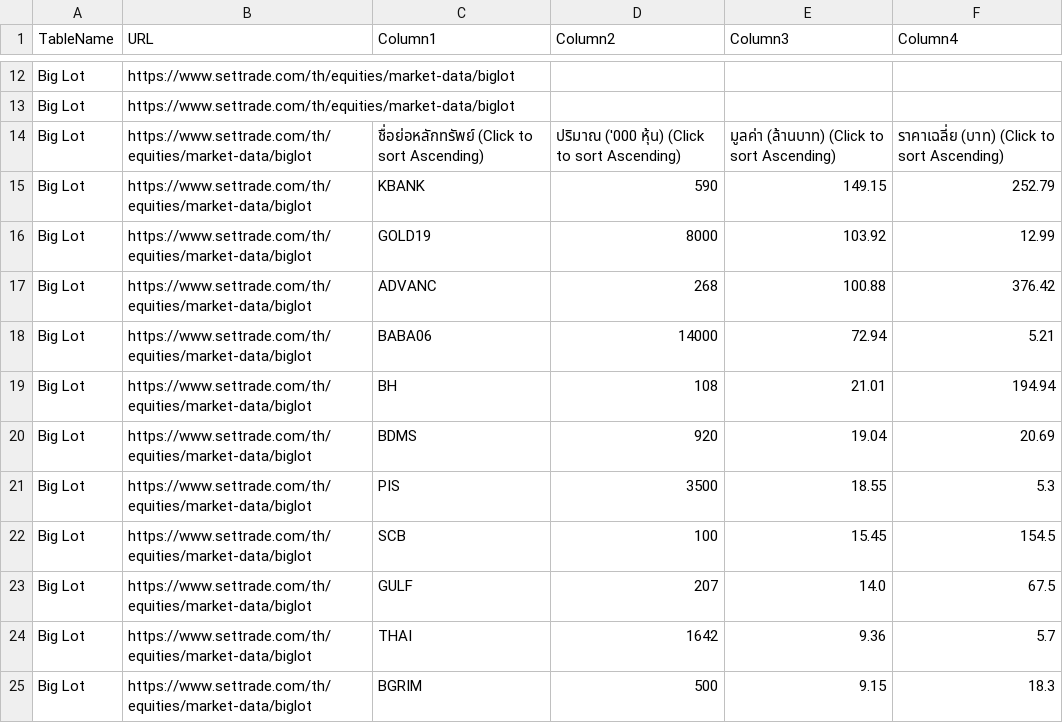
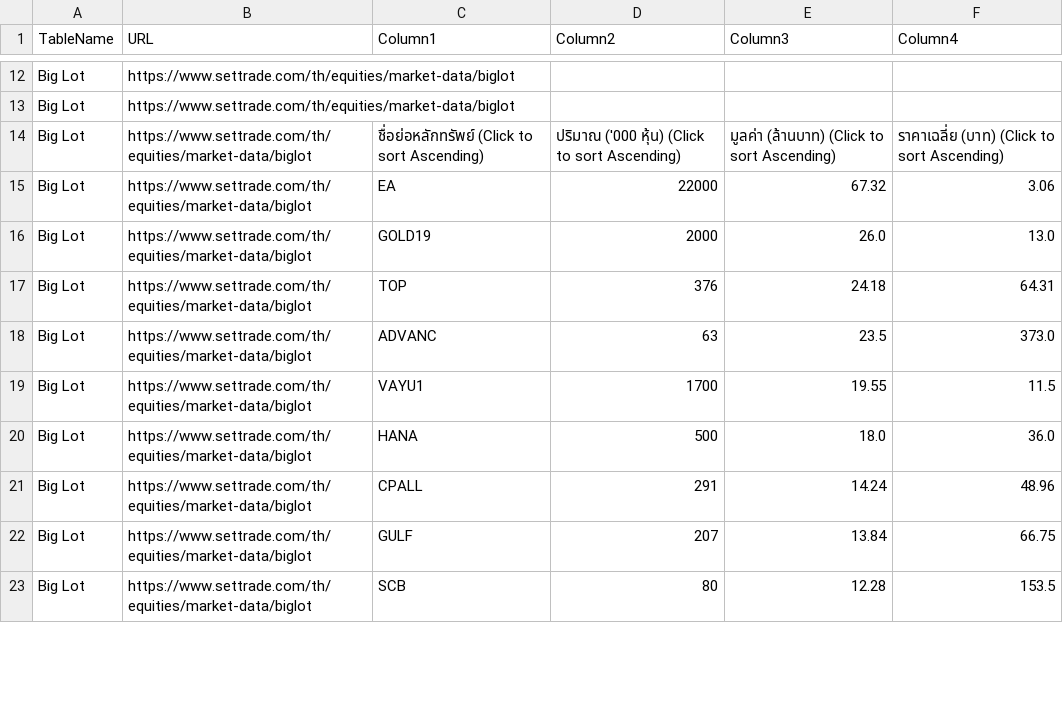
Before and after one commit to ake9522/biglot, a CSV file: data_biglot/biglot_market_data.csv, drawn as a sheet; only a part is shown, gaps mark what is left out; the diff covers the shown part only.

```diff
--- a/data_biglot/biglot_market_data.csv
+++ b/data_biglot/biglot_market_data.csv
@@ -15,12 +15,10 @@ Big Lot,https://www.settrade.com/th/equities/market-data/biglot,,,,
 Big Lot,https://www.settrade.com/th/equities/market-data/biglot,ชื่อย่อหลักทรัพย์  (Click to sort Ascending),ปริมาณ ('000 หุ้น)  (Click to sort Ascending),มูลค่า (ล้านบาท)  (Click to sort Ascending),ราคาเฉลี่ย (บาท)  (Click to sort Ascending)
-Big Lot,https://www.settrade.com/th/equities/market-data/biglot,KBANK,590,149.15,252.79
-Big Lot,https://www.settrade.com/th/equities/market-data/biglot,GOLD19,8000,103.92,12.99
-Big Lot,https://www.settrade.com/th/equities/market-data/biglot,ADVANC,268,100.88,376.42
-Big Lot,https://www.settrade.com/th/equities/market-data/biglot,BABA06,14000,72.94,5.21
-Big Lot,https://www.settrade.com/th/equities/market-data/biglot,BH,108,21.01,194.94
-Big Lot,https://www.settrade.com/th/equities/market-data/biglot,BDMS,920,19.04,20.69
-Big Lot,https://www.settrade.com/th/equities/market-data/biglot,PIS,3500,18.55,5.3
-Big Lot,https://www.settrade.com/th/equities/market-data/biglot,SCB,100,15.45,154.5
-Big Lot,https://www.settrade.com/th/equities/market-data/biglot,GULF,207,14.0,67.5
-Big Lot,https://www.settrade.com/th/equities/market-data/biglot,THAI,1642,9.36,5.7
-Big Lot,https://www.settrade.com/th/equities/market-data/biglot,BGRIM,500,9.15,18.3
+Big Lot,https://www.settrade.com/th/equities/market-data/biglot,EA,22000,67.32,3.06
+Big Lot,https://www.settrade.com/th/equities/market-data/biglot,GOLD19,2000,26.0,13.0
+Big Lot,https://www.settrade.com/th/equities/market-data/biglot,TOP,376,24.18,64.31
+Big Lot,https://www.settrade.com/th/equities/market-data/biglot,ADVANC,63,23.5,373.0
+Big Lot,https://www.settrade.com/th/equities/market-data/biglot,VAYU1,1700,19.55,11.5
+Big Lot,https://www.settrade.com/th/equities/market-data/biglot,HANA,500,18.0,36.0
+Big Lot,https://www.settrade.com/th/equities/market-data/biglot,CPALL,291,14.24,48.96
+Big Lot,https://www.settrade.com/th/equities/market-data/biglot,GULF,207,13.84,66.75
+Big Lot,https://www.settrade.com/th/equities/market-data/biglot,SCB,80,12.28,153.5
```
Also changed, not shown: 24 edited cells elsewhere in this file.
